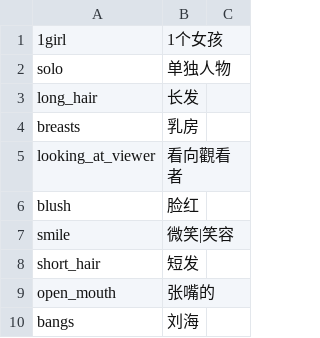
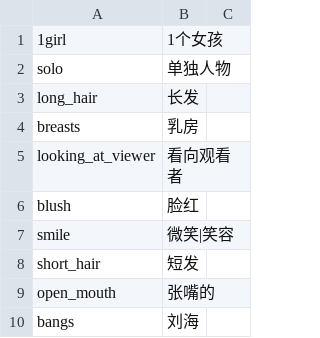
Before and after one commit to super-yan86/DominikDoom-tagcomplete_translation, a CSV file: danbooru-SC.csv, drawn as a sheet; only a part is shown.

Commit message:
Update danbooru-SC.csv

```diff
--- a/danbooru-SC.csv
+++ b/danbooru-SC.csv
@@ -4,3 +4,3 @@ long_hair,长发,
 breasts,乳房,
-looking_at_viewer,看向觀看者,
+looking_at_viewer,看向观看者,
 blush,脸红,
```
